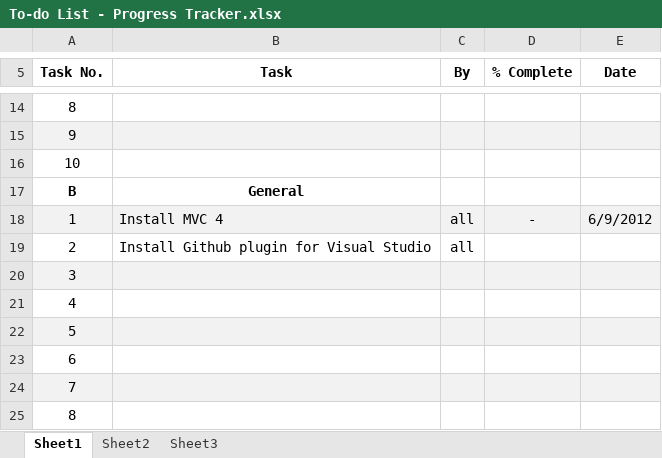
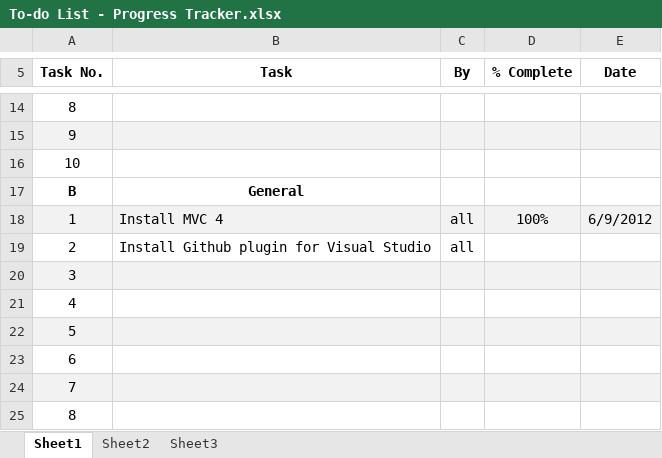
Before and after one commit to darraghb1980/EF-Group-Project, an Excel workbook: To-do List - Progress Tracker.xlsx, sheet Sheet1, drawn as a sheet; only a part is shown, gaps mark what is left out; values as stored, in another font and other column widths than the file's, no borders; the diff names each change by its address in the sheet, - before the commit and + after, or states it on an @@ line.

Commit message:
update status

```diff
--- a/To-do List - Progress Tracker.xlsx (sheet Sheet1)
+++ b/To-do List - Progress Tracker.xlsx (sheet Sheet1)
-D18 (% Complete): -
+D18 (% Complete): 100%
```
